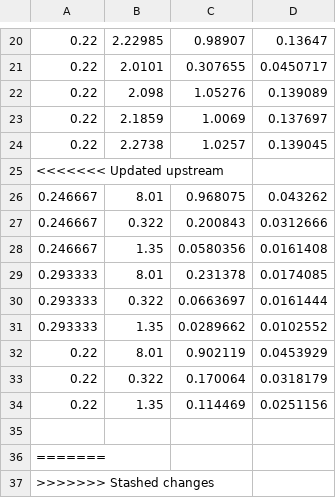
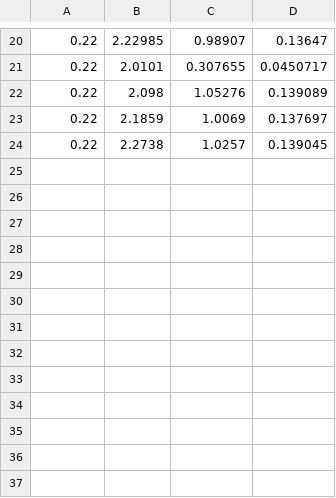
Before and after one commit to ucn-triumf/polarization-foils-bl05-202107, a CSV file: results/B_RdataOFF_q225_90nm_scan_fine_3.csv, drawn as a sheet; only a part is shown, gaps mark what is left out; the diff names each change by its address in the sheet, - before the commit and + after, or states it on an @@ line.

```diff
--- a/results/B_RdataOFF_q225_90nm_scan_fine_3.csv
+++ b/results/B_RdataOFF_q225_90nm_scan_fine_3.csv
-row 25: <<<<<<< Updated upstream
-row 26: 0.246667 | 8.01 | 0.968075 | 0.043262
-row 27: 0.246667 | 0.322 | 0.200843 | 0.0312666
-row 28: 0.246667 | 1.35 | 0.0580356 | 0.0161408
-row 29: 0.293333 | 8.01 | 0.231378 | 0.0174085
-row 30: 0.293333 | 0.322 | 0.0663697 | 0.0161444
-row 31: 0.293333 | 1.35 | 0.0289662 | 0.0102552
-row 32: 0.22 | 8.01 | 0.902119 | 0.0453929
-row 33: 0.22 | 0.322 | 0.170064 | 0.0318179
-row 34: 0.22 | 1.35 | 0.114469 | 0.0251156
-row 35: (empty)
-row 36: =======
-row 37: >>>>>>> Stashed changes
```
Also changed, not shown: results/poldata_90nm_scan_fine_3.csv, 21 other files.
